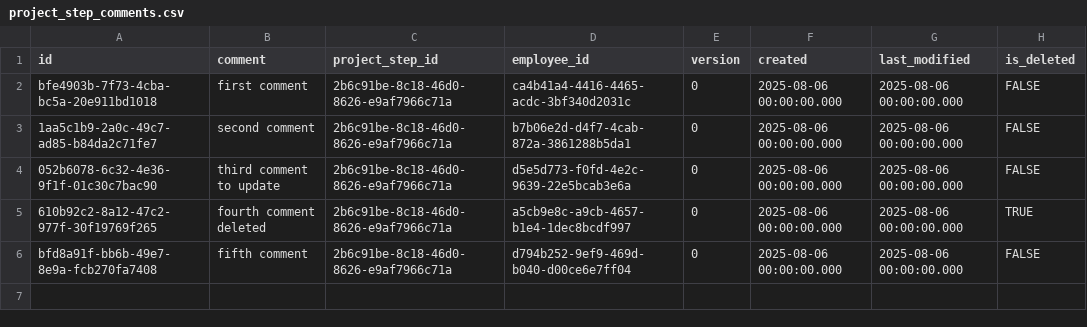
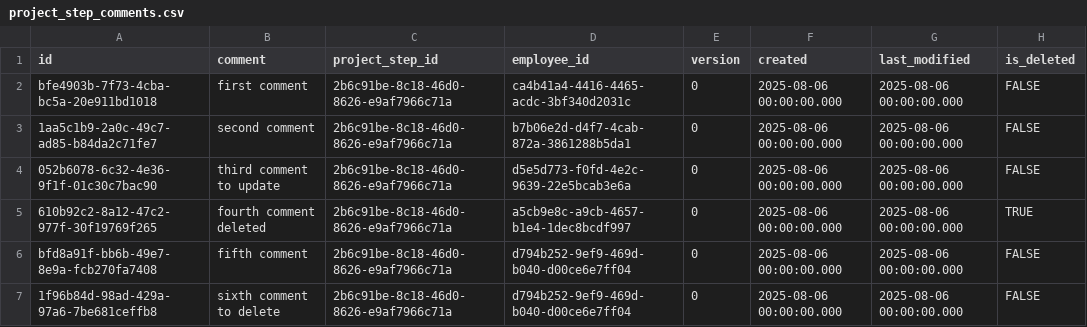
Before and after one commit to pawelNu/backend-project-manager, a CSV file: src/main/resources/db/changelog/0.9.0/project_step_comments.csv, drawn as a sheet; the diff names each change by its address in the sheet, - before the commit and + after, or states it on an @@ line.

Commit message:
test: adjusted ProjectStepCommentControllerDeleteByIdTest

```diff
--- a/src/main/resources/db/changelog/0.9.0/project_step_comments.csv
+++ b/src/main/resources/db/changelog/0.9.0/project_step_comments.csv
+row 7: 1f96b84d-98ad-429a-97a6-7be681ceffb8 | sixth comment to delete | 2b6c91be-8c18-46d0-8626-e9af7966c71a | d794b252-9ef9-469d-b040-d00ce6e7ff04 | 0 | 2025-08-06 00:00:00.000 | 2025-08-06 00:00:00.000 | FALSE
```
Also changed, not shown: 1 other file.
